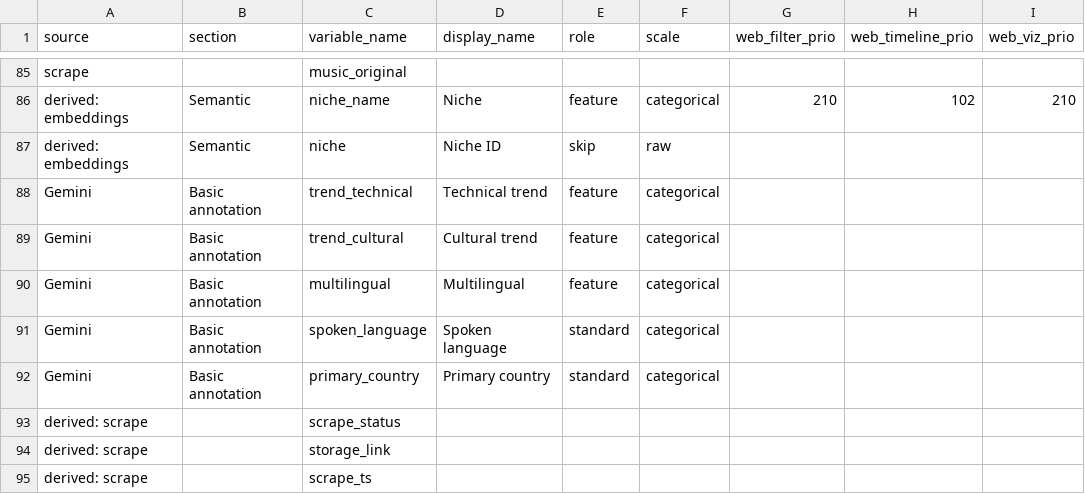
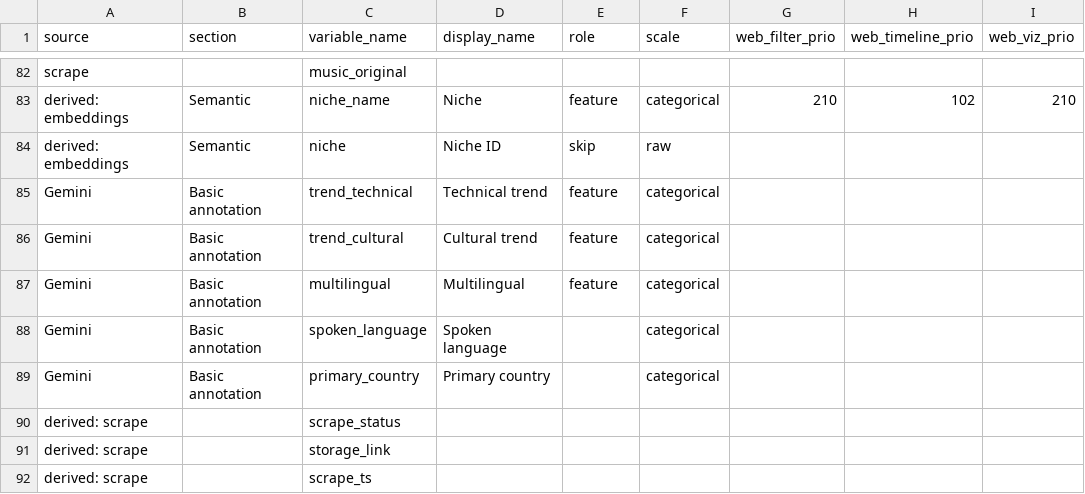
Before and after one commit to pwikstrom/foryou-research, a CSV file: config/var_schema_template.csv, drawn as a sheet; only a part is shown, gaps mark what is left out; addresses are those after the commit; the diff covers the shown part only; the diff names each change by its address in the sheet, - before the commit and + after, or states it on an @@ line.

Commit message:
Simplify var_schema role 6->4 and reduce the desc/CTA text fan-out
Role vocabulary collapses to factor/feature/group_factor/skip. Drop
"standard" (inert; every code path treated it like a blank role) and
"raw" (only meant "drop source after tokenise", now derived from
scale=='raw'). A plain carried column is blank-role by default; old
values self-heal via LEGACY_ROLE_ALIASES.

Text fan-out: desc now yields only desc_hashtags (recode_tokenise
rewritten as a hashtag-only extractor; mentions/not_hashtags/words
gone). call_to_action becomes plain text (scale raw->text), kept as a
column instead of tokenised. Retired rows desc_mentions /
desc_not_hashtags / call_to_action_words self-heal away at load via
RETIRED_VAR_SCHEMA_ROWS. niche_detection (legacy) uses desc_raw +
call_to_action instead.

Fixes exposed by blank roles:
- contract_column_metadata (both contracts) keyed "contract owns this
  column" off role-presence, so role-less fields silently lost their
  scale/display_name overlay. Broaden the gate to role|scale|display_name.
- recode_variables.py:1451 role=="skip" was NA-unsafe; wrap in str().

Golden + coupling baseline re-blessed (only call_to_action_words ->
call_to_action changes). role is in SEMANTIC_COLUMNS so the hash bumps
-> one-time study rebuild on deploy (not a re-annotation).

```diff
--- a/config/var_schema_template.csv
+++ b/config/var_schema_template.csv
-E88:E89 (role): standard
+E88:E89 (role): (empty)
```
Also changed, not shown: 3 removed rows and 37 edited cells elsewhere in this file, 11 other files.
